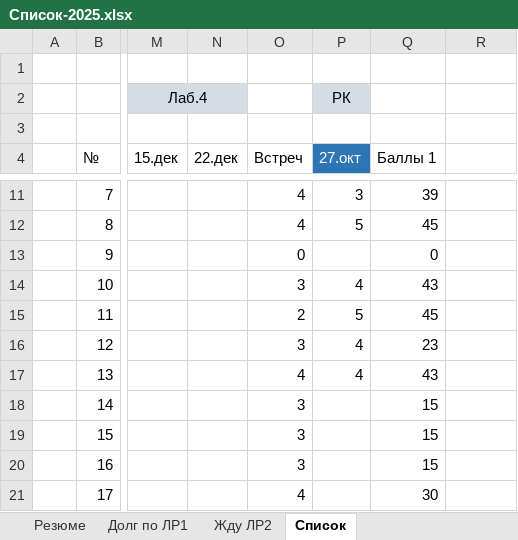
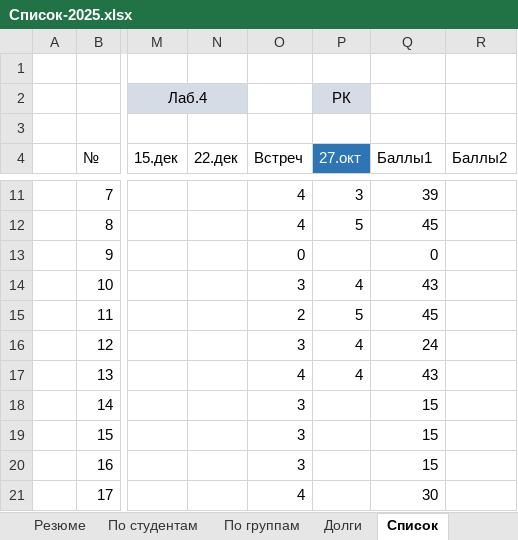
Before and after one commit to Viart1951/Data_Modeling, an Excel workbook: Список-2025.xlsx, sheet Список, drawn as a sheet; only a part is shown, gaps mark what is left out; values as stored, in another font and other column widths than the file's, no borders; conditional formats and table styles not drawn; the diff covers the shown part only; the diff names each change by its address in the sheet, - before the commit and + after, or states it on an @@ line.

```diff
--- a/Список-2025.xlsx (sheet Список)
+++ b/Список-2025.xlsx (sheet Список)
-sheet tab: Долг по ЛР1
+sheet tab: По студентам
-sheet tab: Жду ЛР2
+sheet tab: По группам
+sheet tab: Долги
-Q4: Баллы 1
+Q4: Баллы1
-R4: (empty)
+R4: Баллы2
-Q16 (Баллы1): 23
+Q16 (Баллы1): 24
```
Also changed, not shown: 13 edited cells and cell formats elsewhere in this sheet, sheet По студентам, sheet Резюме.
